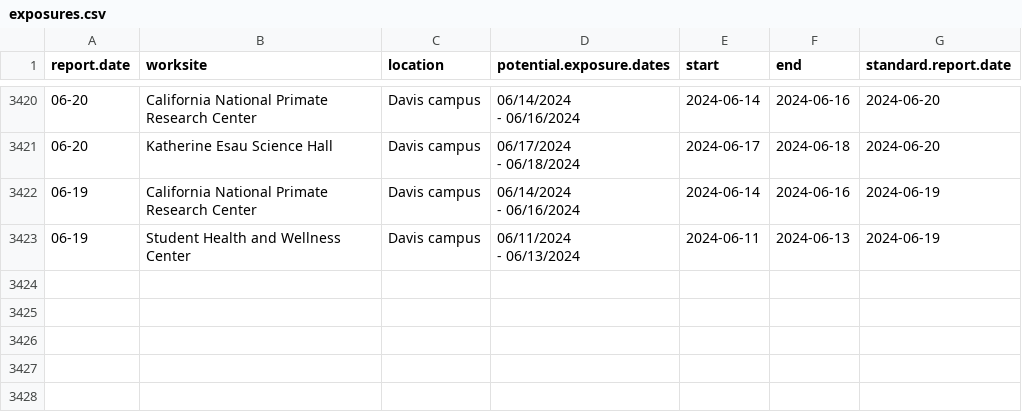
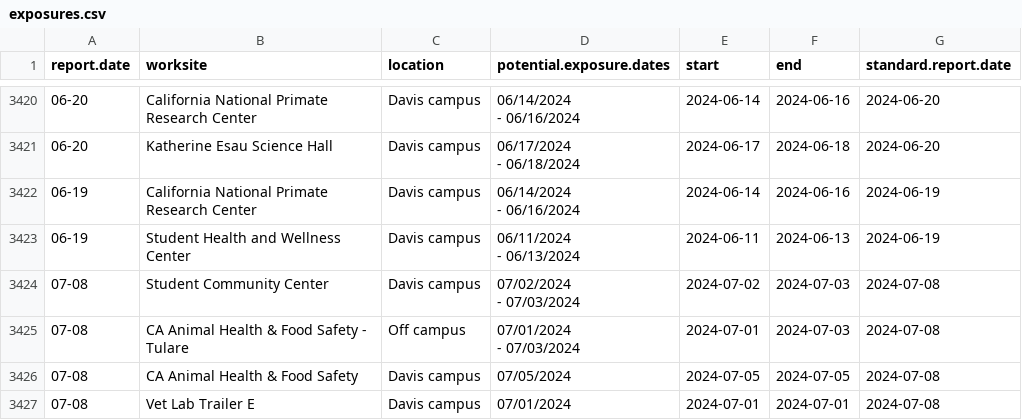
Before and after one commit to datalab-dev/covid_worksite_exposure, a CSV file: data/exposures.csv, drawn as a sheet; only a part is shown, gaps mark what is left out.

```diff
--- a/data/exposures.csv
+++ b/data/exposures.csv
@@ -4158 +4158,7 @@
  - 06/13/2024","2024-06-11","2024-06-13","2024-06-19"
+"07-08","Student Community Center","Davis campus","07/02/2024
+ - 07/03/2024","2024-07-02","2024-07-03","2024-07-08"
+"07-08","CA Animal Health & Food Safety - Tulare","Off campus","07/01/2024
+ - 07/03/2024","2024-07-01","2024-07-03","2024-07-08"
+"07-08","CA Animal Health & Food Safety","Davis campus","07/05/2024","2024-07-05","2024-07-05","2024-07-08"
+"07-08","Vet Lab Trailer E","Davis campus","07/01/2024","2024-07-01","2024-07-01","2024-07-08"
```
Also changed, not shown: data/unmatched_buildings.csv, 2 other files.
